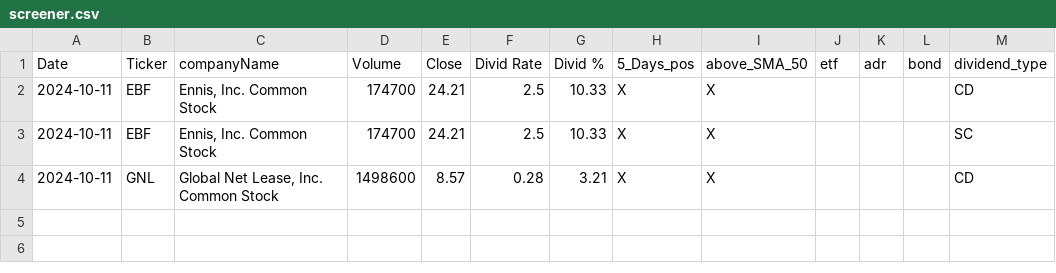
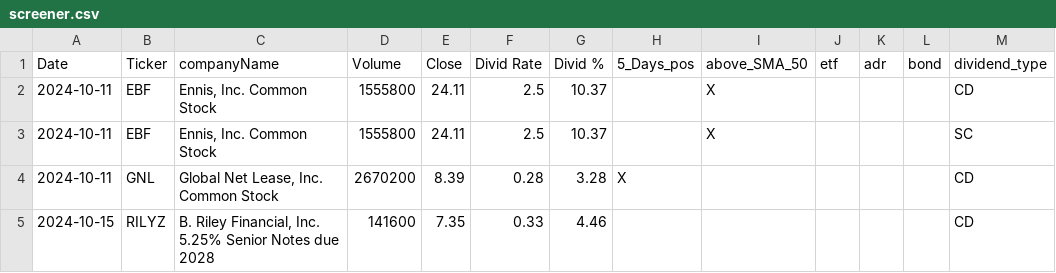
Before and after one commit to fxhuhn/dividend-shorter, a CSV file: screener.csv, drawn as a sheet.

```diff
--- a/screener.csv
+++ b/screener.csv
@@ -1,4 +1,5 @@
 Date,Ticker,companyName,Volume,Close,Divid Rate,Divid %,5_Days_pos,above_SMA_50,etf,adr,bond,dividend_type
-2024-10-11,EBF,"Ennis, Inc. Common Stock",174700,24.21,2.5,10.33,X,X,,,,CD
-2024-10-11,EBF,"Ennis, Inc. Common Stock",174700,24.21,2.5,10.33,X,X,,,,SC
-2024-10-11,GNL,"Global Net Lease, Inc. Common Stock",1498600,8.57,0.28,3.21,X,X,,,,CD
+2024-10-11,EBF,"Ennis, Inc. Common Stock",1555800,24.11,2.5,10.37,,X,,,,CD
+2024-10-11,EBF,"Ennis, Inc. Common Stock",1555800,24.11,2.5,10.37,,X,,,,SC
+2024-10-11,GNL,"Global Net Lease, Inc. Common Stock",2670200,8.39,0.28,3.28,X,,,,,CD
+2024-10-15,RILYZ,"B. Riley Financial, Inc. 5.25% Senior Notes due 2028",141600,7.35,0.33,4.46,,,,,,CD
```
